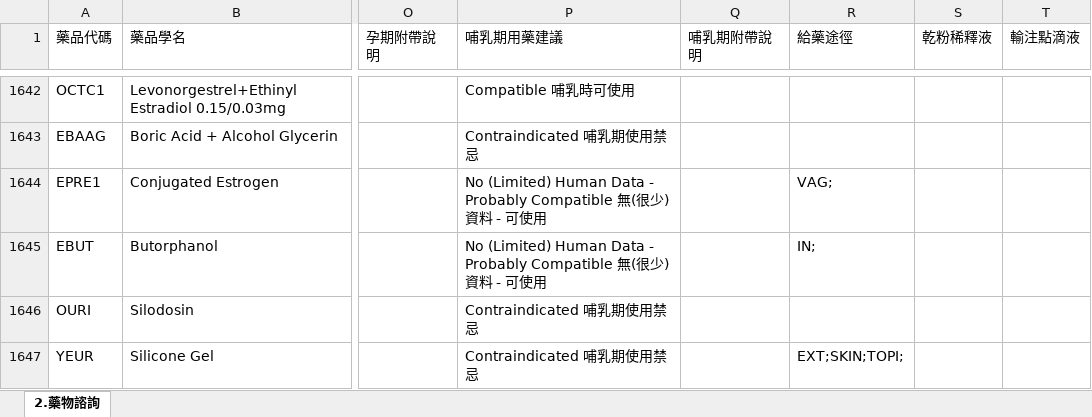
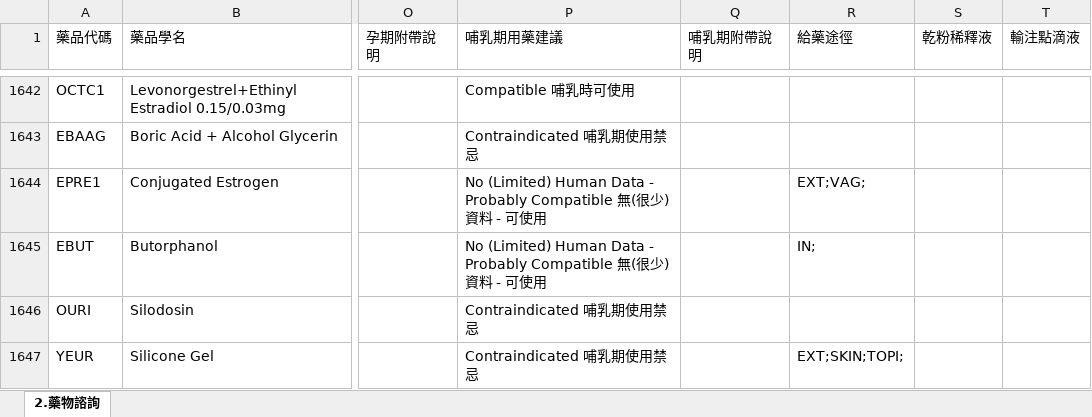
Before and after one commit to shin13/formulary-gitbook, an Excel workbook: 2.藥物諮詢.xlsx, sheet 2.藥物諮詢, drawn as a sheet; only a part is shown, gaps mark what is left out; values as stored, in another font and other column widths than the file's, no borders; the diff covers the shown part only; the diff names each change by its address in the sheet, - before the commit and + after, or states it on an @@ line.

```diff
--- a/2.藥物諮詢.xlsx (sheet 2.藥物諮詢)
+++ b/2.藥物諮詢.xlsx (sheet 2.藥物諮詢)
-R1644 (給藥途徑): VAG;
+R1644 (給藥途徑): EXT;VAG;
```
Also changed, not shown: 2 added rows and 8 edited cells elsewhere in this sheet, formulary.xlsx, formulary2.xlsx, 10 other files.
